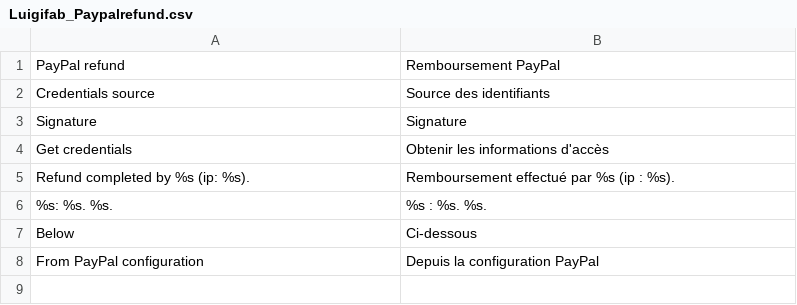
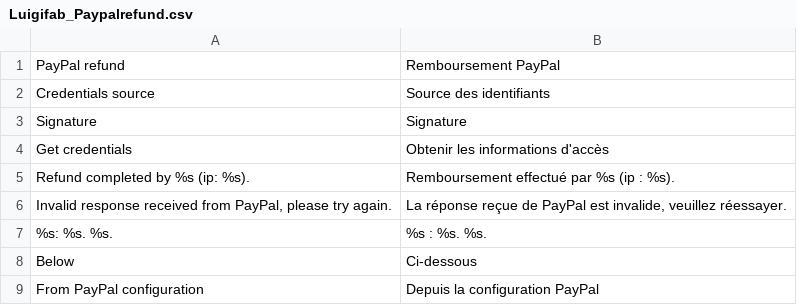
Before and after one commit to luigifab/magento-paypalrefund, a CSV file: app/locale/fr_CA/Luigifab_Paypalrefund.csv, drawn as a sheet.

```diff
--- a/app/locale/fr_CA/Luigifab_Paypalrefund.csv
+++ b/app/locale/fr_CA/Luigifab_Paypalrefund.csv
@@ -5,2 +5,3 @@
 "Refund completed by %s (ip: %s).","Remboursement effectué par %s (ip : %s)."
+"Invalid response received from PayPal, please try again.","La réponse reçue de PayPal est invalide, veuillez réessayer."
 "%s: %s. %s.","%s : %s. %s."
```
Also changed, not shown: app/locale/fr_FR/Luigifab_Paypalrefund.csv, 26 other files.
